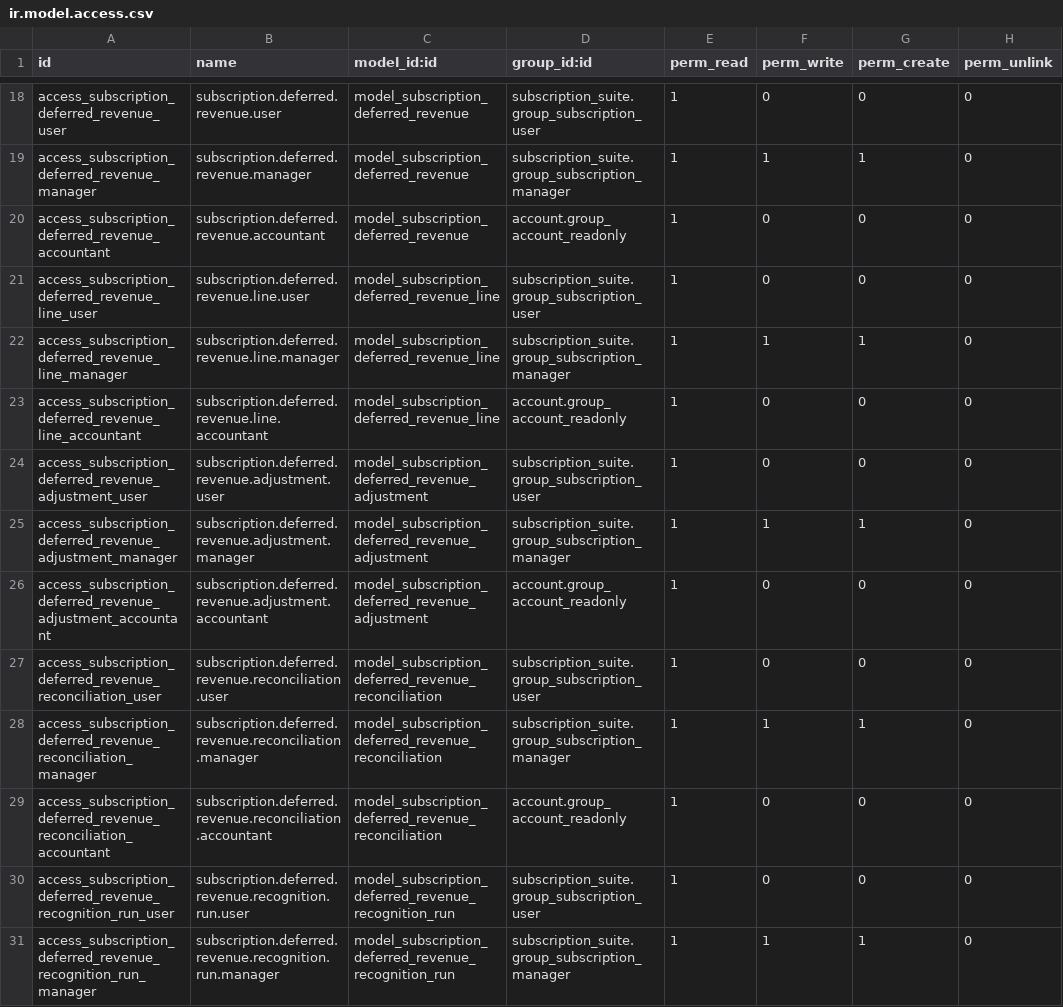
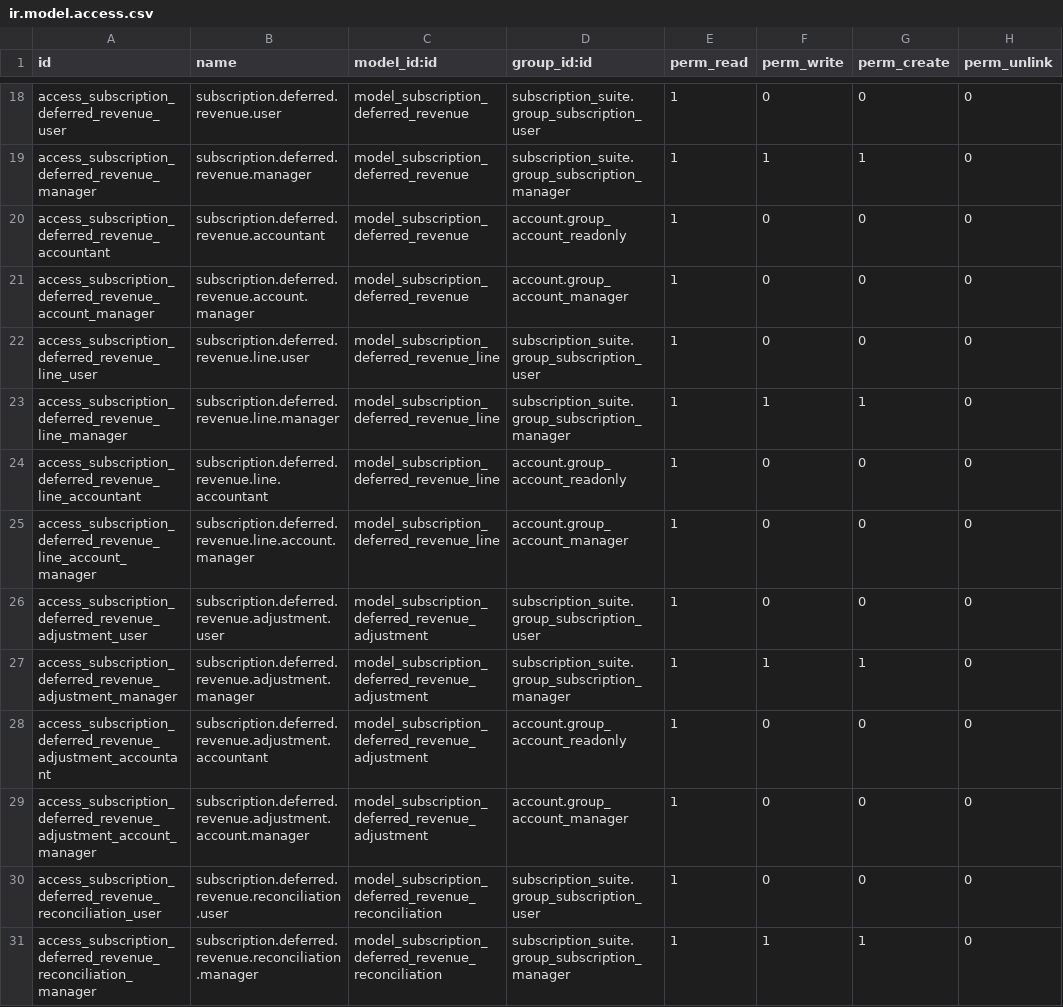
Before and after one commit to jgera/odoo-dev, a CSV file: custom_addons/subscription_suite/subscription_suite_billing/security/ir.model.access.csv, drawn as a sheet; only a part is shown, gaps mark what is left out; the shorter side is filled out with more unchanged rows; the diff covers the shown part only.

Commit message:
Harden finance setup and access

```diff
--- a/custom_addons/subscription_suite/subscription_suite_billing/security/ir.model.access.csv
+++ b/custom_addons/subscription_suite/subscription_suite_billing/security/ir.model.access.csv
@@ -20,2 +20,3 @@ access_subscription_deferred_revenue_manager,subscription.deferred.revenue.manag
 access_subscription_deferred_revenue_accountant,subscription.deferred.revenue.accountant,model_subscription_deferred_revenue,account.group_account_readonly,1,0,0,0
+access_subscription_deferred_revenue_account_manager,subscription.deferred.revenue.account.manager,model_subscription_deferred_revenue,account.group_account_manager,1,0,0,0
 access_subscription_deferred_revenue_line_user,subscription.deferred.revenue.line.user,model_subscription_deferred_revenue_line,subscription_suite.group_subscription_user,1,0,0,0
@@ -23,2 +24,3 @@ access_subscription_deferred_revenue_line_manager,subscription.deferred.revenue.
 access_subscription_deferred_revenue_line_accountant,subscription.deferred.revenue.line.accountant,model_subscription_deferred_revenue_line,account.group_account_readonly,1,0,0,0
+access_subscription_deferred_revenue_line_account_manager,subscription.deferred.revenue.line.account.manager,model_subscription_deferred_revenue_line,account.group_account_manager,1,0,0,0
 access_subscription_deferred_revenue_adjustment_user,subscription.deferred.revenue.adjustment.user,model_subscription_deferred_revenue_adjustment,subscription_suite.group_subscription_user,1,0,0,0
@@ -26,2 +28,3 @@ access_subscription_deferred_revenue_adjustment_manager,subscription.deferred.re
 access_subscription_deferred_revenue_adjustment_accountant,subscription.deferred.revenue.adjustment.accountant,model_subscription_deferred_revenue_adjustment,account.group_account_readonly,1,0,0,0
+access_subscription_deferred_revenue_adjustment_account_manager,subscription.deferred.revenue.adjustment.account.manager,model_subscription_deferred_revenue_adjustment,account.group_account_manager,1,0,0,0
 access_subscription_deferred_revenue_reconciliation_user,subscription.deferred.revenue.reconciliation.user,model_subscription_deferred_revenue_reconciliation,subscription_suite.group_subscription_user,1,0,0,0
```
Also changed, not shown: 2 added rows elsewhere in this file, 25 other files.
